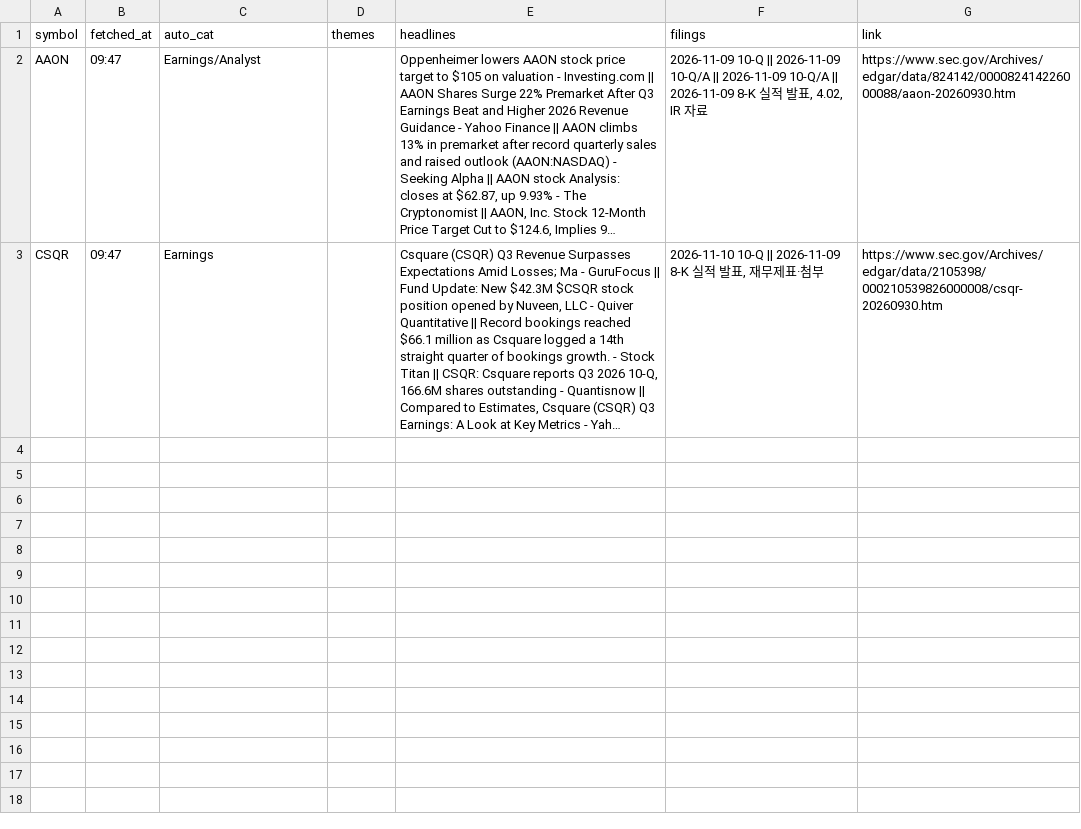
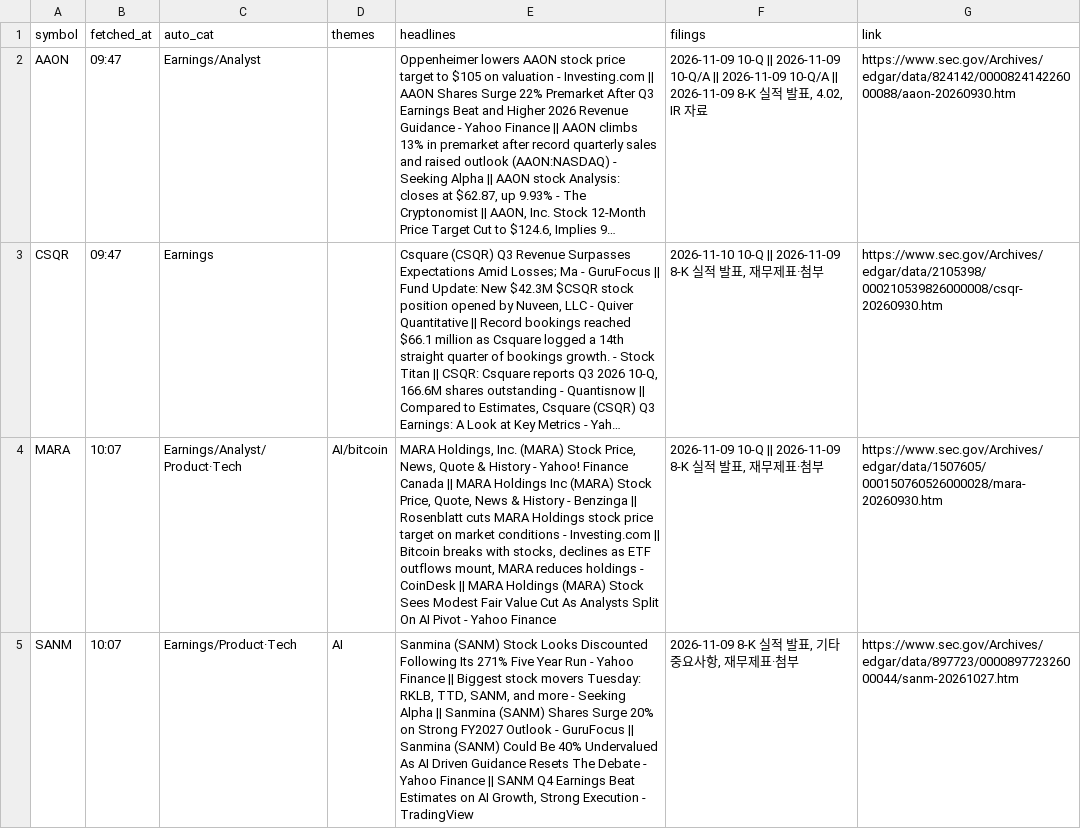
Before and after one commit to Ji-Hun-Seong/Ji-Hun-Seong, a CSV file: surge-study/data/intraday/us/news-2026-11-10.csv, drawn as a sheet; long unchanged cells end in …; the diff names each change by its address in the sheet, - before the commit and + after, or states it on an @@ line.

Commit message:
surge-intraday: 11-11 00:07 스냅샷

```diff
--- a/surge-study/data/intraday/us/news-2026-11-10.csv
+++ b/surge-study/data/intraday/us/news-2026-11-10.csv
+row 4: MARA | 10:07 | Earnings/Analyst/Product·Tech | AI/bitcoin | MARA Holdings, Inc. (MARA) Stock Price, News, Quote & History - Yahoo! Finance Canada || MARA Holdings Inc (MARA) Stock Price, Quote, News & History - Benzinga || Rosenblatt cuts MARA Holdings stock price target on market conditions - Investing.com || Bitcoin breaks with stocks, declines as ETF outflows mount, MARA reduces holdings - CoinDesk || MARA Holdings (MARA) Stock Sees Modest Fair Value Cut As Analysts Split On AI Pivot - Yahoo Finance | 2026-11-09 10-Q || 2026-11-09 8-K 실적 발표, 재무제표·첨부 | https://www.sec.gov/Archives/edgar/data/1507605/000150760526000028/mara-20260930.htm
+row 5: SANM | 10:07 | Earnings/Product·Tech | AI | Sanmina (SANM) Stock Looks Discounted Following Its 271% Five Year Run - Yahoo Finance || Biggest stock movers Tuesday: RKLB, TTD, SANM, and more - Seeking Alpha || Sanmina (SANM) Shares Surge 20% on Strong FY2027 Outlook - GuruFocus || Sanmina (SANM) Could Be 40% Undervalued As AI Driven Guidance Resets The Debate - Yahoo Finance || SANM Q4 Earnings Beat Estimates on AI Growth, Strong Execution - TradingView | 2026-11-09 8-K 실적 발표, 기타 중요사항, 재무제표·첨부 | https://www.sec.gov/Archives/edgar/data/897723/000089772326000044/sanm-20261027.htm
```
Also changed, not shown: 1 other file.
